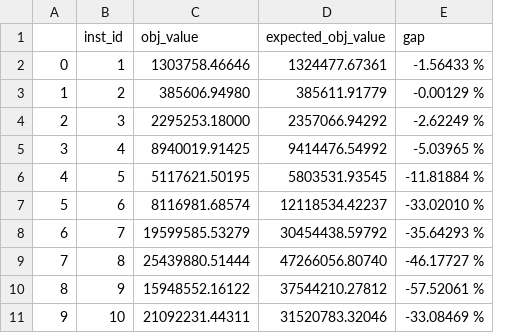
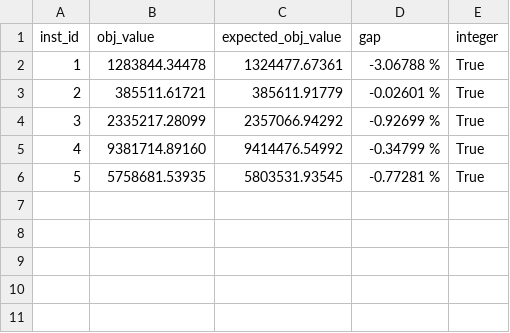
Before and after one commit to lorecampa/ProjectFOR_2022, a CSV file: results.csv, drawn as a sheet; removed rows and columns are numbered as before the commit, all else as after; the diff names each change by its address in the sheet, - before the commit and + after, or states it on an @@ line.

```diff
--- a/results.csv
+++ b/results.csv
-column A, rows 2-6: 0 | 1 | 2 | 3 | 4
+column E (integer), rows 2-6: all True
-B2 (obj_value): 1303758.46646
+B2 (obj_value): 1283844.34478
-D2 (gap): -1.56433 %
+D2 (gap): -3.06788 %
-B3 (obj_value): 385606.94980
+B3 (obj_value): 385511.61721
-D3 (gap): -0.00129 %
+D3 (gap): -0.02601 %
-B4 (obj_value): 2295253.18000
+B4 (obj_value): 2335217.28099
-D4 (gap): -2.62249 %
+D4 (gap): -0.92699 %
-B5 (obj_value): 8940019.91425
+B5 (obj_value): 9381714.89160
-D5 (gap): -5.03965 %
+D5 (gap): -0.34799 %
-B6 (obj_value): 5117621.50195
+B6 (obj_value): 5758681.53935
-D6 (gap): -11.81884 %
+D6 (gap): -0.77281 %
-row 7: 5 | 6 | 8116981.68574 | 12118534.42237 | -33.02010 %
-row 8: 6 | 7 | 19599585.53279 | 30454438.59792 | -35.64293 %
-row 9: 7 | 8 | 25439880.51444 | 47266056.80740 | -46.17727 %
-row 10: 8 | 9 | 15948552.16122 | 37544210.27812 | -57.52061 %
-row 11: 9 | 10 | 21092231.44311 | 31520783.32046 | -33.08469 %
```
Also changed, not shown: 6 other files.
